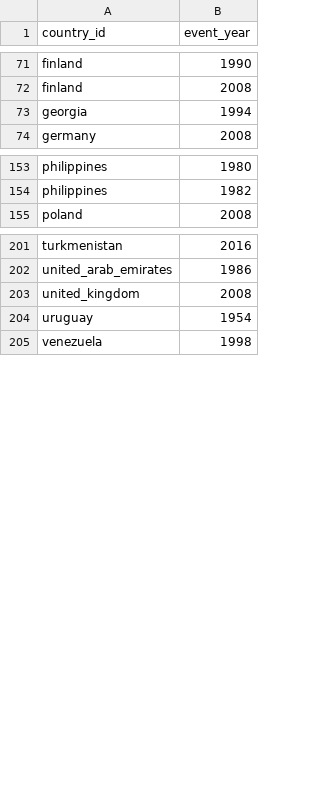
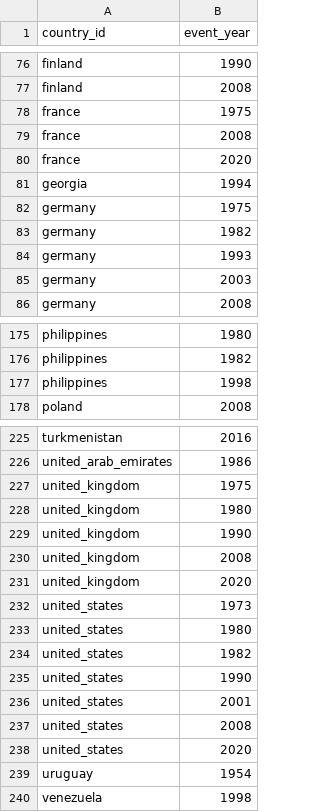
Before and after one commit to AminAlAit/qgi-6.0, a CSV file: data/shape_inputs_v2/economic_recession/positives.csv, drawn as a sheet; only a part is shown, gaps mark what is left out; the diff covers the shown part only; the diff names each change by its address in the sheet, - before the commit and + after, or states it on an @@ line.

Commit message:
economic_recession: rebuild positives to 250 (US/France/Italy/Canada added, majors completed)
Events top-up merged (qgi-data 9a63438): 216->250 positives, 102->106 countries. US now has all 7
canonical recessions (1973/1980/1982/1990/2001/2008/2020); France/Italy/Canada added; Japan lost-
decade+GFC, Germany pre-2008, UK filled. GFC=2008 corpus-consistent across all countries (LOO-safe).
Step 0 representativeness gap fixed -> recession enrichment P0 started. mass_protest positives byte-
identical (running job unaffected).

```diff
--- a/data/shape_inputs_v2/economic_recession/positives.csv
+++ b/data/shape_inputs_v2/economic_recession/positives.csv
+row 78: france | 1975
+row 79: france | 2008
+row 80: france | 2020
+row 82: germany | 1975
+row 83: germany | 1982
+row 84: germany | 1993
+row 85: germany | 2003
+row 177: philippines | 1998
+row 227: united_kingdom | 1975
+row 228: united_kingdom | 1980
+row 229: united_kingdom | 1990
+row 231: united_kingdom | 2020
+row 232: united_states | 1973
+row 233: united_states | 1980
+row 234: united_states | 1982
+row 235: united_states | 1990
+row 236: united_states | 2001
+row 237: united_states | 2008
+row 238: united_states | 2020
```
Also changed, not shown: 16 added rows elsewhere in this file.
